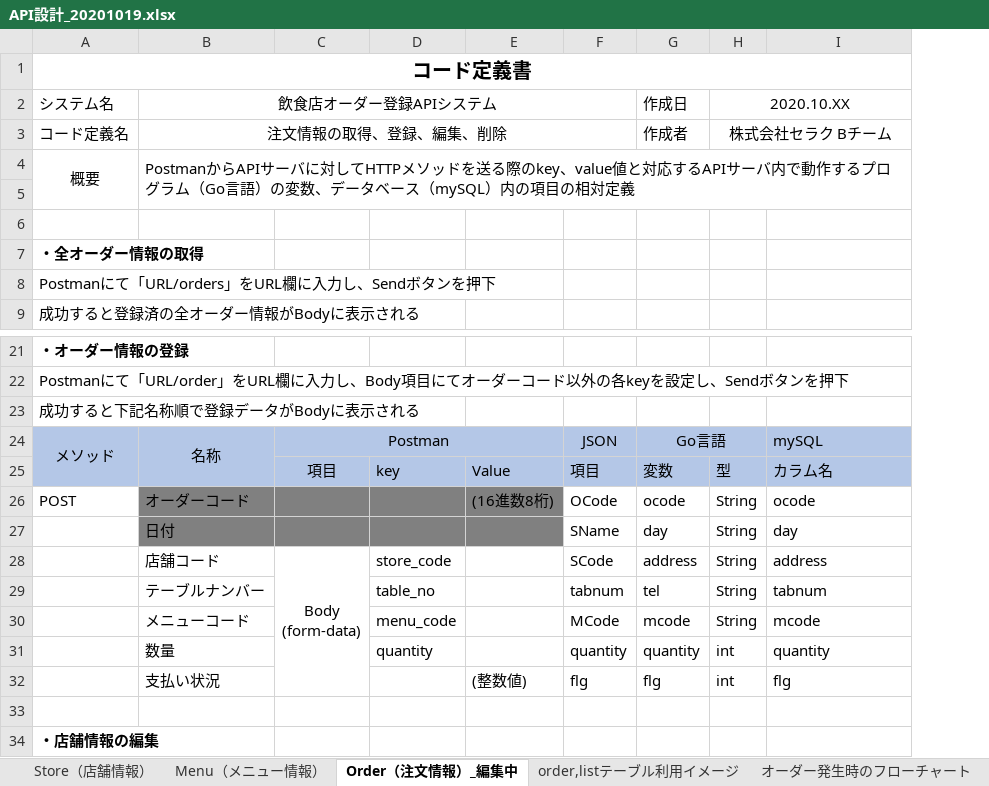
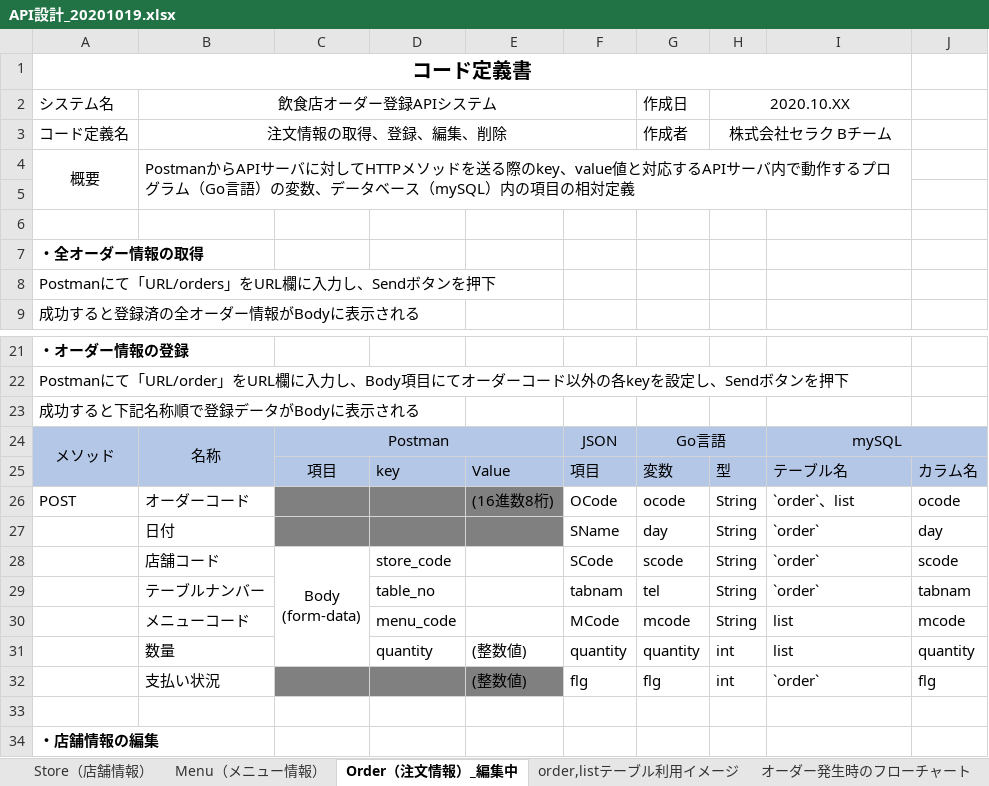
Before and after one commit to BTeamNiwa/SerakuPJ_Bteam, an Excel workbook: API設計_20201019.xlsx, sheet Order（注文情報）_編集中, drawn as a sheet; only a part is shown, gaps mark what is left out; values as stored, in another font and other column widths than the file's, no borders; charts and pictures not drawn; removed rows and columns are numbered as before the commit, all else as after; the diff names each change by its address in the sheet, - before the commit and + after, or states it on an @@ line.

Commit message:
Update API設計_20201019.xlsx

```diff
--- a/API設計_20201019.xlsx (sheet Order（注文情報）_編集中)
+++ b/API設計_20201019.xlsx (sheet Order（注文情報）_編集中)
+column J, rows 25-32: カラム名 | ocode | day | scode | tabnam | mcode | quantity | flg
-I24 alignment: left
+I24 alignment: center
+I24:J24 merged
-I25: カラム名
+I25: テーブル名
-B26:B27 fill: #808080
+B26:B27 fill: none
-I26: ocode
+I26: `order`、list
-I27: day
+I27: `order`
-C28:C32 merged
+C28:C31 merged
-G28: address
+G28: scode
-I28: address
+I28: `order`
-F29: tabnum
+F29: tabnam
-I29: tabnum
+I29: `order`
-I30: mcode
+I30: list
-E31: (empty)
+E31: (整数値)
-I31: quantity
+I31: list
-C32:E32 fill: none
+C32:E32 fill: #808080
-I32: flg
+I32: `order`
```
Also changed, not shown: charts or pictures.
